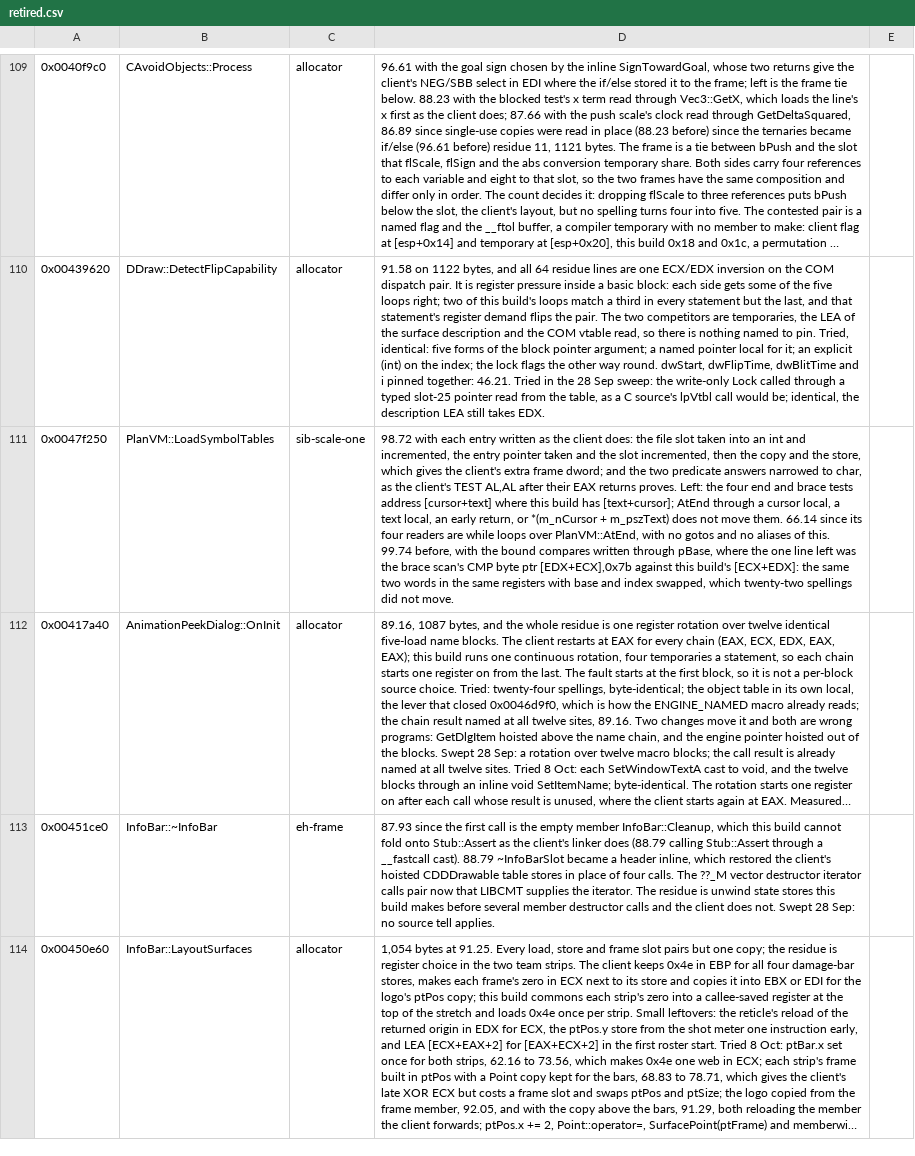
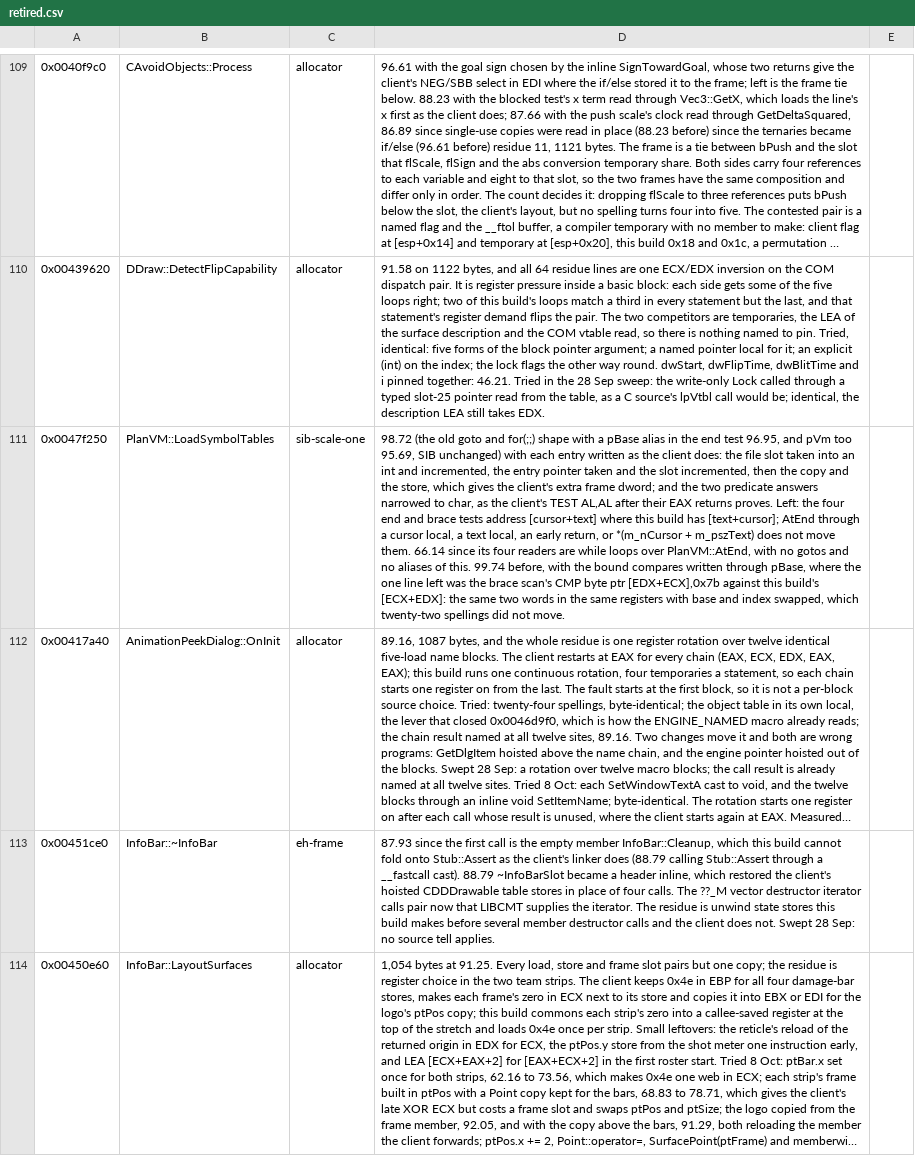
Before and after one commit to zach2good/hyperblade-20XX, a CSV file: symbols/retired.csv, drawn as a sheet; only a part is shown, gaps mark what is left out; long unchanged cells end in …; the diff names each change by its address in the sheet, - before the commit and + after, or states it on an @@ line.

Commit message:
Symbols: Record pass 7 LoadSymbolTables spelling

```diff
--- a/symbols/retired.csv
+++ b/symbols/retired.csv
-D111: 98.72 with each…
+D111: 98.72 (the old goto and for(;;) shape with a pBase alias in the end test 96.95, and pVm too 95.69, SIB unchanged) with each…
```
